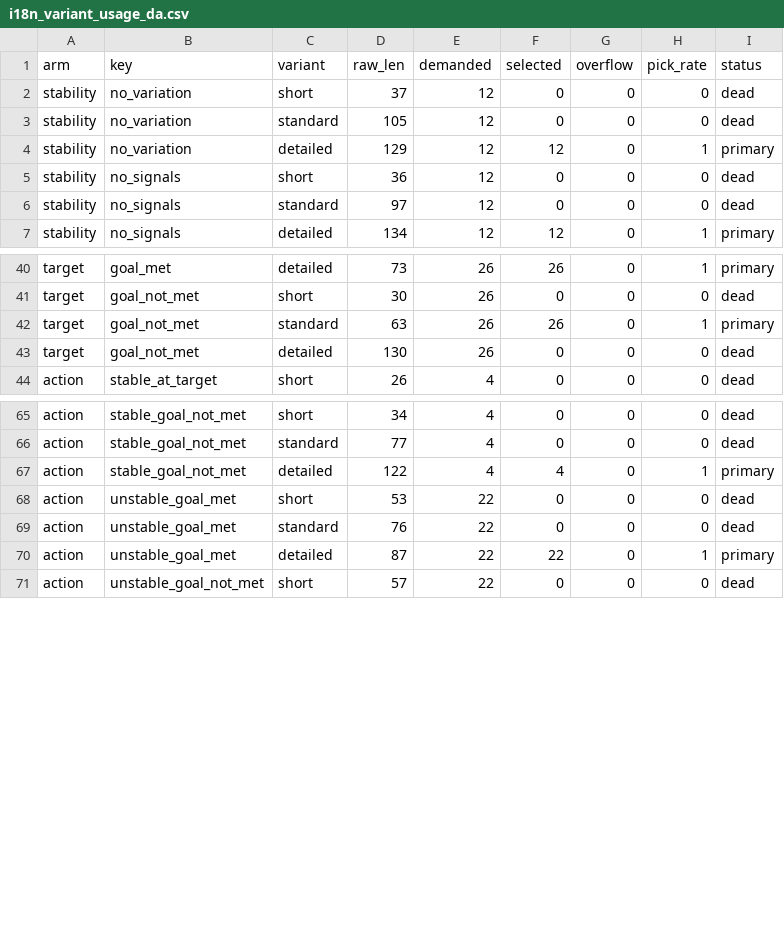
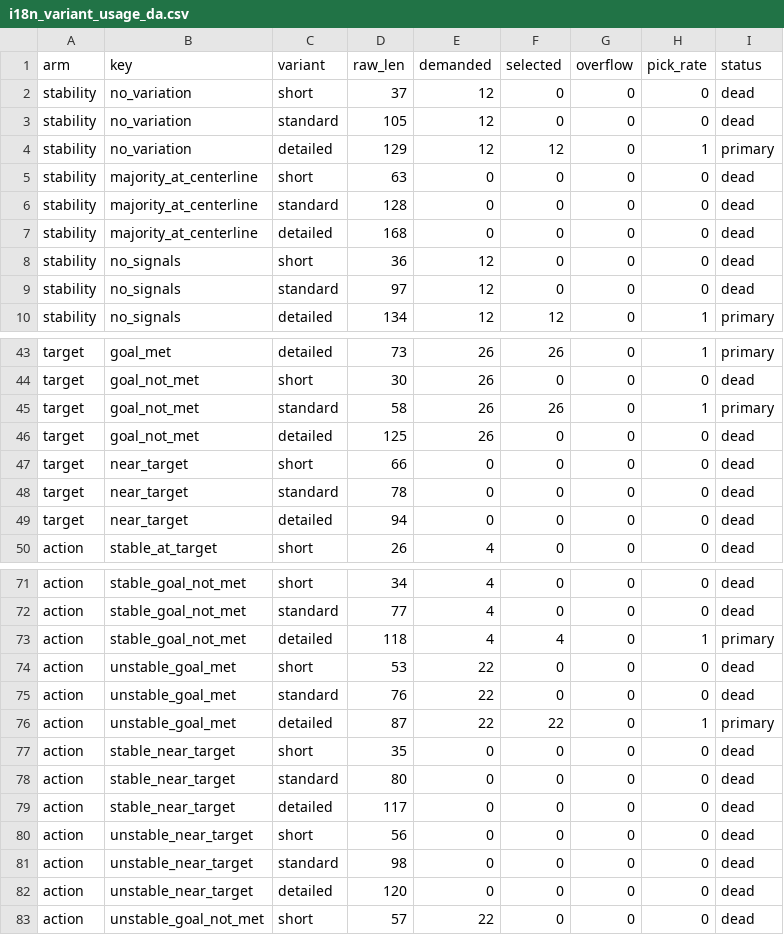
Before and after one commit to johanreventlow/BFHcharts, a CSV file: dev/i18n_variant_usage_da.csv, drawn as a sheet; only a part is shown, gaps mark what is left out.

Commit message:
feat(analysis): direction-aware near_target classification + majority_at_centerline
Implements OpenSpec change goal-direction-tolerance (3 slices):

Slice 1 — Path B sigma-cascade in .evaluate_target_arm():
Adds process-variation tolerance to the direction-aware branch
(target_direction in {"higher","lower"}) so operator-targets like
">= 90%" get the same statistical-equivalence treatment as the
value-neutral branch. Priority: strict goal_met > near_target >
goal_not_met. Returns extended with near_target field.

When delta <= 3*sigma_hat (or sd(y) fallback, or 1e-9 exact match)
AND strict direction-condition fails, classification flips from
goal_not_met to near_target. CL on correct side of target always
reads as goal_met regardless of distance.

Slice 2 — i18n + new action-arm keys:
- analysis.target.near_target (short/standard/detailed)
- analysis.action.stable_near_target / unstable_near_target
- Both YAML files (da + en) with {level_direction} placeholder
  rendering "lige under målet" (higher shortfall) / "lige over
  målet" (lower overshoot).
- .select_action_key() extended with near_target parameter.

Slice 3 — majority_at_centerline stability key (additive):
- bfh_build_analysis_context() computes n_on_cl_ratio
  (fraction of points with |y - cl| < 1e-9 exact match).
- .detect_signal_flags() exposes majority_at_cl flag (>= 50%
  AND not no_variation).
- Stability dispatcher priority: no_variation > majority_at_cl >
  signal-based dispatch.
- New YAML key analysis.stability.majority_at_centerline (da + en)
  flags discrete reporting or coarse measurement scale.

Archives previous openspec change at-target-tolerance-process-variation
(implementing PR was complete; spec synced to main).

Verified:
- 0 overflow, 0 monotoni-breaks
- Min headroom 27 chars (unchanged)
- Full test-suite green
- Manual repro: CL=98 vs target=">= 100" with sigma_hat=1 now
  renders "lige under udviklingsmålet (>= 100)" + stable_near_target
  action text (was: "ikke opfyldt" + stable_goal_not_met).

```diff
--- a/dev/i18n_variant_usage_da.csv
+++ b/dev/i18n_variant_usage_da.csv
@@ -4,2 +4,5 @@
 "stability","no_variation","detailed",129,12,12,0,1,"primary"
+"stability","majority_at_centerline","short",63,0,0,0,0,"dead"
+"stability","majority_at_centerline","standard",128,0,0,0,0,"dead"
+"stability","majority_at_centerline","detailed",168,0,0,0,0,"dead"
 "stability","no_signals","short",36,12,0,0,0,"dead"
@@ -41,4 +44,7 @@
 "target","goal_not_met","short",30,26,0,0,0,"dead"
-"target","goal_not_met","standard",63,26,26,0,1,"primary"
-"target","goal_not_met","detailed",130,26,0,0,0,"dead"
+"target","goal_not_met","standard",58,26,26,0,1,"primary"
+"target","goal_not_met","detailed",125,26,0,0,0,"dead"
+"target","near_target","short",66,0,0,0,0,"dead"
+"target","near_target","standard",78,0,0,0,0,"dead"
+"target","near_target","detailed",94,0,0,0,0,"dead"
 "action","stable_at_target","short",26,4,0,0,0,"dead"
@@ -66,3 +72,3 @@
 "action","stable_goal_not_met","standard",77,4,0,0,0,"dead"
-"action","stable_goal_not_met","detailed",122,4,4,0,1,"primary"
+"action","stable_goal_not_met","detailed",118,4,4,0,1,"primary"
 "action","unstable_goal_met","short",53,22,0,0,0,"dead"
@@ -70,2 +76,8 @@
 "action","unstable_goal_met","detailed",87,22,22,0,1,"primary"
+"action","stable_near_target","short",35,0,0,0,0,"dead"
+"action","stable_near_target","standard",80,0,0,0,0,"dead"
+"action","stable_near_target","detailed",117,0,0,0,0,"dead"
+"action","unstable_near_target","short",56,0,0,0,0,"dead"
+"action","unstable_near_target","standard",98,0,0,0,0,"dead"
+"action","unstable_near_target","detailed",120,0,0,0,0,"dead"
 "action","unstable_goal_not_met","short",57,22,0,0,0,"dead"
```
Also changed, not shown: dev/i18n_budget_scenarios_da.csv, 12 other files.
